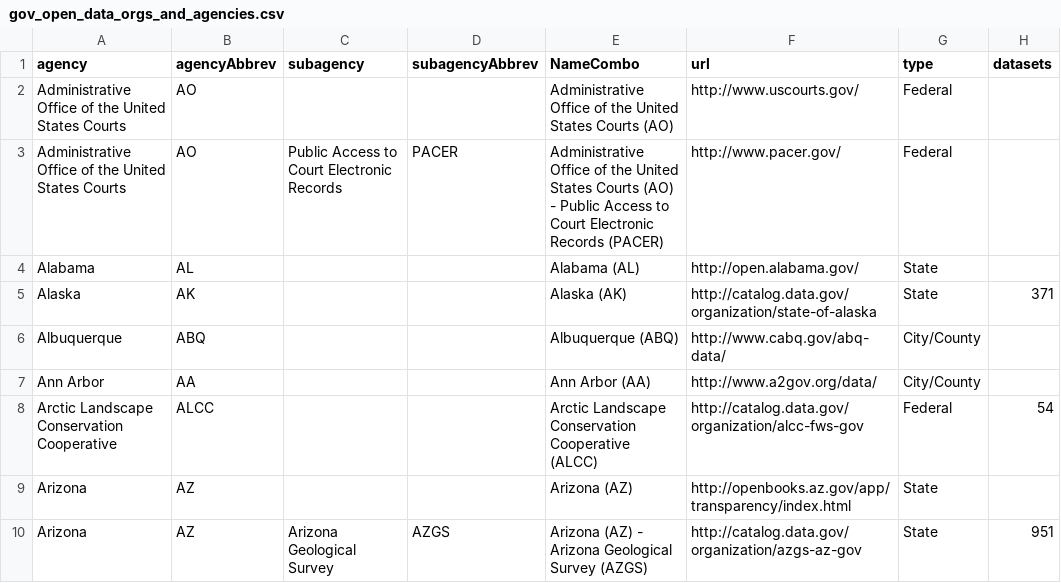
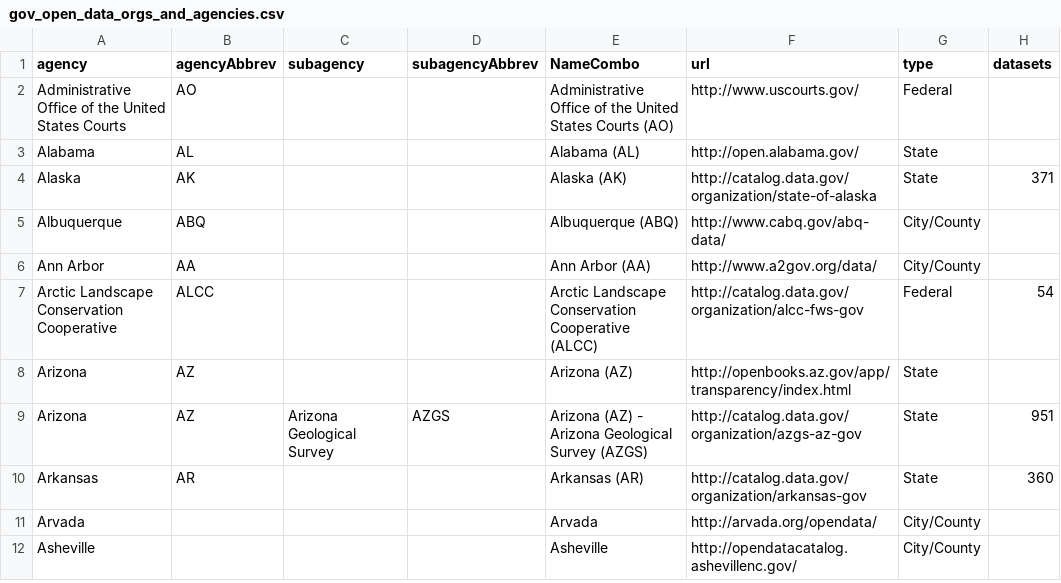
Before and after one commit to GovLab/USOpenDataOrgs, a CSV file: gov_open_data_orgs_and_agencies.csv, drawn as a sheet; only a part is shown; the shorter side is filled out with more unchanged rows.

Commit message:
More AO, less PACER

```diff
--- a/gov_open_data_orgs_and_agencies.csv
+++ b/gov_open_data_orgs_and_agencies.csv
@@ -2,3 +2,2 @@ agency,agencyAbbrev,subagency,subagencyAbbrev,NameCombo,url,type,datasets
 Administrative Office of the United States Courts,AO,,,Administrative Office of the United States Courts (AO),http://www.uscourts.gov/,Federal,
-Administrative Office of the United States Courts,AO,Public Access to Court Electronic Records,PACER,Administrative Office of the United States Courts (AO) - Public Access to Court Electronic Records (PACER),http://www.pacer.gov/,Federal,
 Alabama,AL,,,Alabama (AL),http://open.alabama.gov/,State,
```
